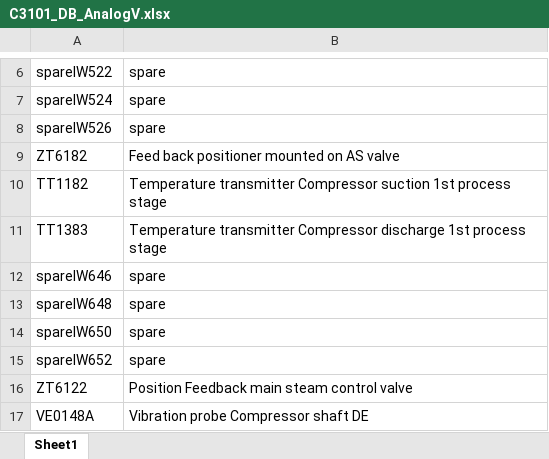
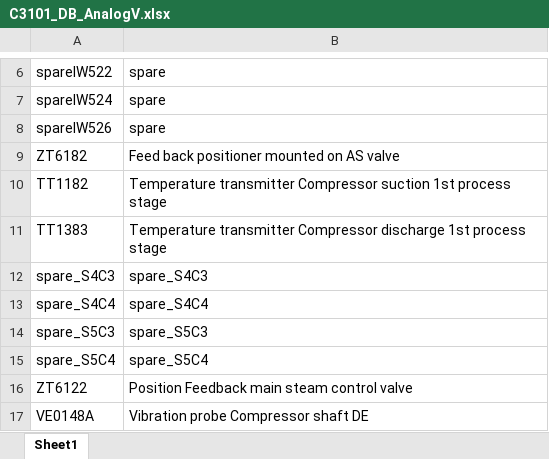
Before and after one commit to tarigor/step7gen, an Excel workbook: src/main/resources/input/DB10/C3101_DB_AnalogV.xlsx, sheet Sheet1, drawn as a sheet; only a part is shown, gaps mark what is left out; values as stored, in another font and other column widths than the file's, no borders; removed rows and columns are numbered as before the commit, all else as after; the diff names each change by its address in the sheet, - before the commit and + after, or states it on an @@ line.

```diff
--- a/src/main/resources/input/DB10/C3101_DB_AnalogV.xlsx (sheet Sheet1)
+++ b/src/main/resources/input/DB10/C3101_DB_AnalogV.xlsx (sheet Sheet1)
-row 12: spareIW646 | spare
-row 13: spareIW648 | spare
-row 14: spareIW650 | spare
-row 15: spareIW652 | spare
+row 12: spare_S4C3 | spare_S4C3
+row 13: spare_S4C4 | spare_S4C4
+row 14: spare_S5C3 | spare_S5C3
+row 15: spare_S5C4 | spare_S5C4
```
Also changed, not shown: 23 other files.
